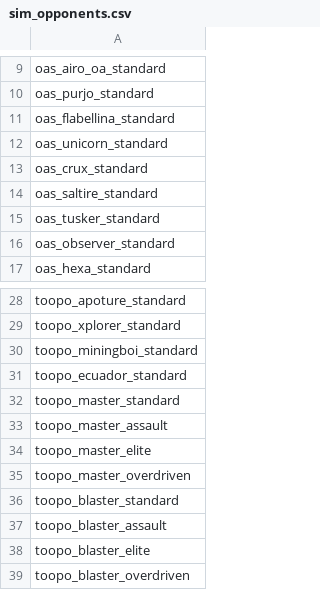
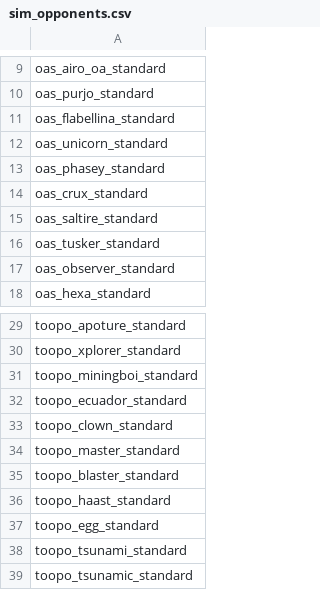
Before and after one commit to toopok4k3/Osiris-Alliance, a CSV file: data/campaign/sim_opponents.csv, drawn as a sheet; only a part is shown, gaps mark what is left out.

Commit message:
Ok let's fix the sim opponents before release, pump it to 2.5

```diff
--- a/data/campaign/sim_opponents.csv
+++ b/data/campaign/sim_opponents.csv
@@ -12,2 +12,3 @@ oas_flabellina_standard
 oas_unicorn_standard
+oas_phasey_standard
 oas_crux_standard
@@ -31,9 +32,8 @@ toopo_miningboi_standard
 toopo_ecuador_standard
+toopo_clown_standard
 toopo_master_standard
-toopo_master_assault
-toopo_master_elite
-toopo_master_overdriven
 toopo_blaster_standard
-toopo_blaster_assault
-toopo_blaster_elite
-toopo_blaster_overdriven
+toopo_haast_standard
+toopo_egg_standard
+toopo_tsunami_standard
+toopo_tsunamic_standard
```
Also changed, not shown: 1 other file.
